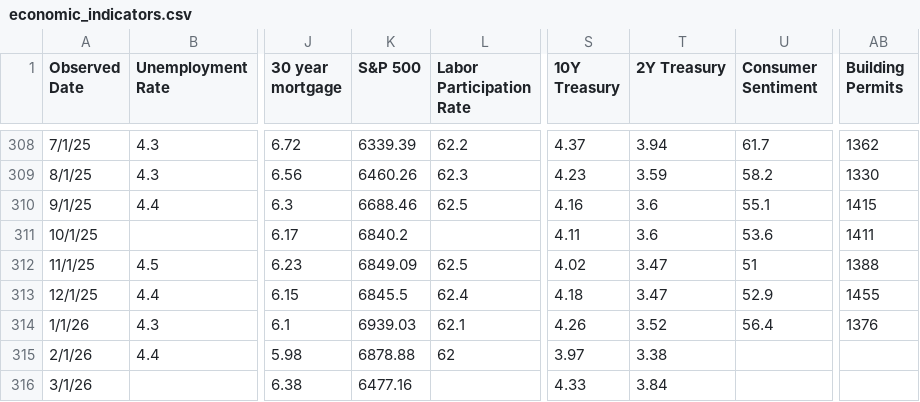
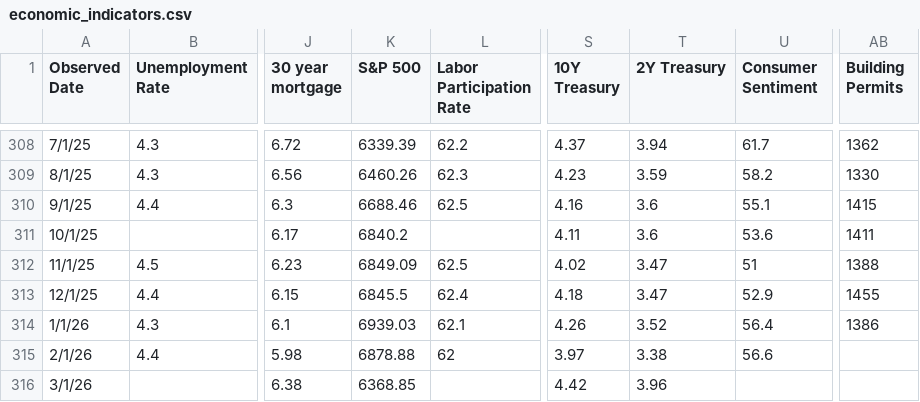
Before and after one commit to browningtons/economic-dashboard, a CSV file: public/data/economic_indicators.csv, drawn as a sheet; only a part is shown, gaps mark what is left out; the diff names each change by its address in the sheet, - before the commit and + after, or states it on an @@ line.

```diff
--- a/public/data/economic_indicators.csv
+++ b/public/data/economic_indicators.csv
-AB314 (Building Permits): 1376
+AB314 (Building Permits): 1386
-U315 (Consumer Sentiment): (empty)
+U315 (Consumer Sentiment): 56.6
-K316 (S&P 500): 6477.16
+K316 (S&P 500): 6368.85
-S316 (10Y Treasury): 4.33
+S316 (10Y Treasury): 4.42
-T316 (2Y Treasury): 3.84
+T316 (2Y Treasury): 3.96
```
Also changed, not shown: 1 other file.
